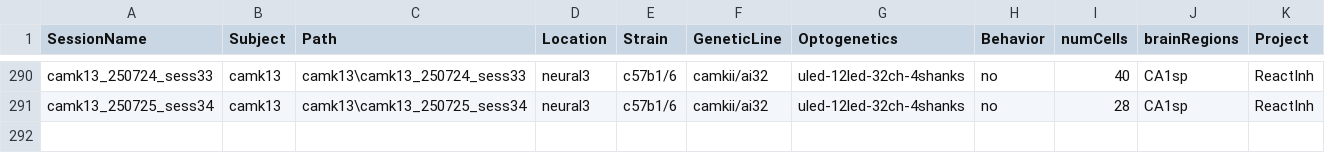
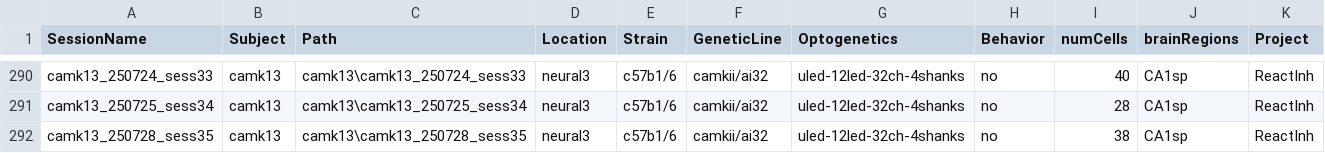
Before and after one commit to neucomplab/HippoCookBook, a CSV file: indexedSessions.csv, drawn as a sheet; only a part is shown, gaps mark what is left out; the diff names each change by its address in the sheet, - before the commit and + after, or states it on an @@ line.

```diff
--- a/indexedSessions.csv
+++ b/indexedSessions.csv
+row 292: camk13_250728_sess35 | camk13 | camk13\camk13_250728_sess35 | neural3 | c57b1/6 | camkii/ai32 | uled-12led-32ch-4shanks | no | 38 | CA1sp | ReactInh
```
Also changed, not shown: 2 other files.
